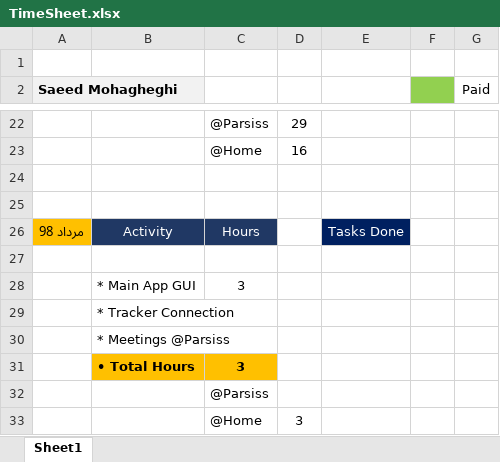
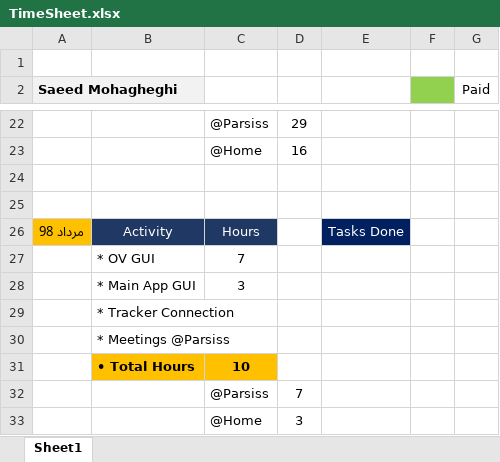
Before and after one commit to DaneshJoy/bronchoscopy, an Excel workbook: TimeSheet.xlsx, sheet Sheet1, drawn as a sheet; only a part is shown, gaps mark what is left out; values as stored, in another font and other column widths than the file's, no borders; the diff names each change by its address in the sheet, - before the commit and + after, or states it on an @@ line.

```diff
--- a/TimeSheet.xlsx (sheet Sheet1)
+++ b/TimeSheet.xlsx (sheet Sheet1)
-row 27: (empty)
+row 27:  | * OV GUI | 7
-C31: 3
+C31: 10
-D32: (empty)
+D32: 7
```
Also changed, not shown: 3 other files.
